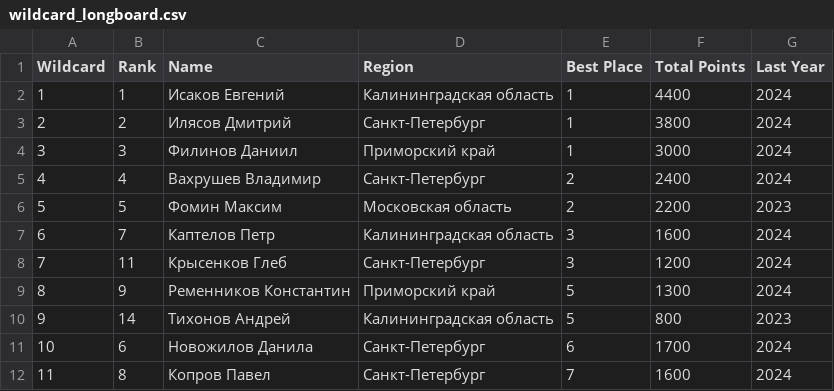
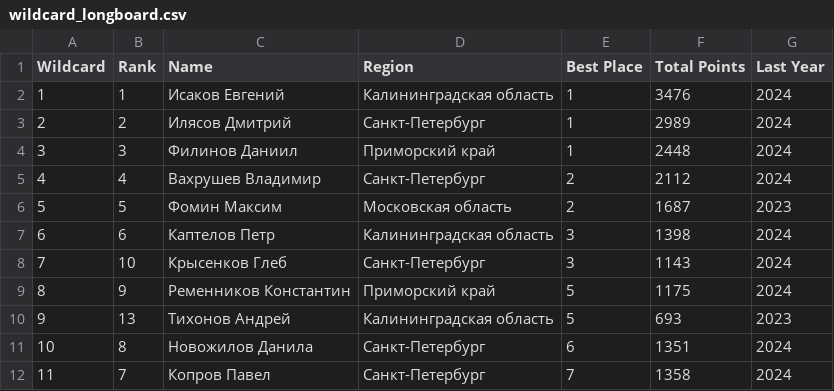
Before and after one commit to odinsy/topheats-rating, a CSV file: wildcard/wildcard_longboard.csv, drawn as a sheet.

Commit message:
decay 0.9

```diff
--- a/wildcard/wildcard_longboard.csv
+++ b/wildcard/wildcard_longboard.csv
@@ -1,12 +1,12 @@
 Wildcard,Rank,Name,Region,Best Place,Total Points,Last Year
-1,1,Исаков Евгений,Калининградская область,1,4400,2024
-2,2,Илясов Дмитрий,Санкт-Петербург,1,3800,2024
-3,3,Филинов Даниил,Приморский край,1,3000,2024
-4,4,Вахрушев Владимир,Санкт-Петербург,2,2400,2024
-5,5,Фомин Максим,Московская область,2,2200,2023
-6,7,Каптелов Петр,Калининградская область,3,1600,2024
-7,11,Крысенков Глеб,Санкт-Петербург,3,1200,2024
-8,9,Ременников Константин,Приморский край,5,1300,2024
-9,14,Тихонов Андрей,Калининградская область,5,800,2023
-10,6,Новожилов Данила,Санкт-Петербург,6,1700,2024
-11,8,Копров Павел,Санкт-Петербург,7,1600,2024
+1,1,Исаков Евгений,Калининградская область,1,3476,2024
+2,2,Илясов Дмитрий,Санкт-Петербург,1,2989,2024
+3,3,Филинов Даниил,Приморский край,1,2448,2024
+4,4,Вахрушев Владимир,Санкт-Петербург,2,2112,2024
+5,5,Фомин Максим,Московская область,2,1687,2023
+6,6,Каптелов Петр,Калининградская область,3,1398,2024
+7,10,Крысенков Глеб,Санкт-Петербург,3,1143,2024
+8,9,Ременников Константин,Приморский край,5,1175,2024
+9,13,Тихонов Андрей,Калининградская область,5,693,2023
+10,8,Новожилов Данила,Санкт-Петербург,6,1351,2024
+11,7,Копров Павел,Санкт-Петербург,7,1358,2024
```
